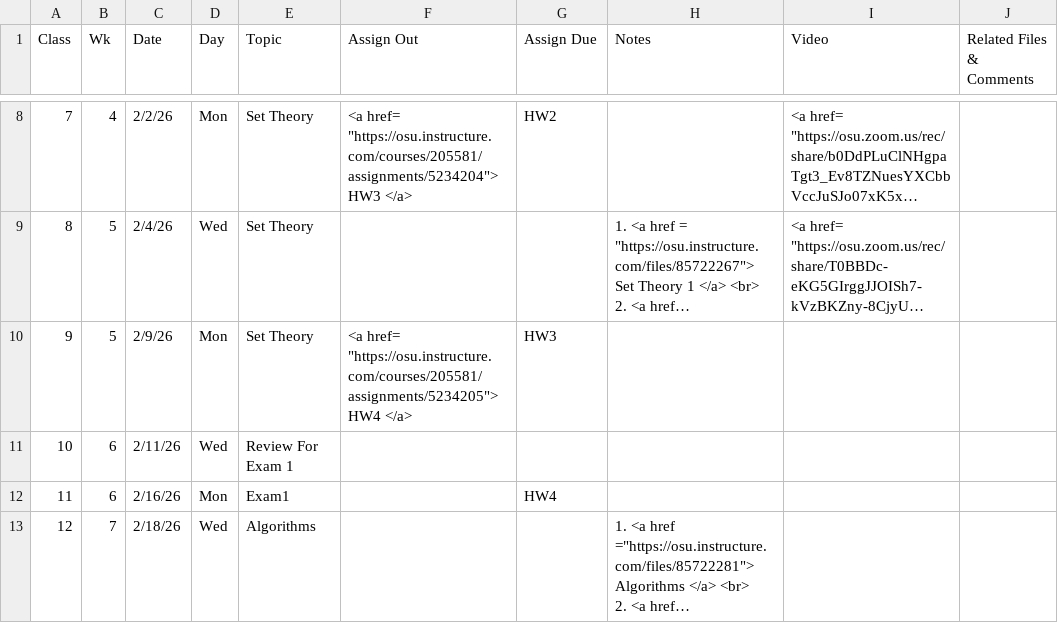
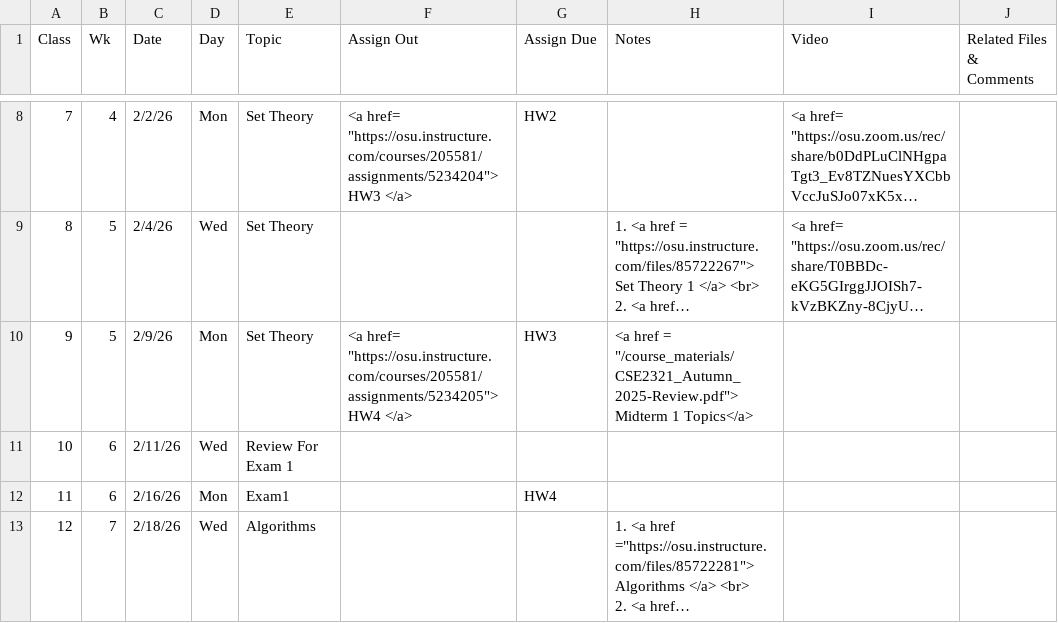
Before and after one commit to gryslik/cse2321, a CSV file: _data/Syllabus.csv, drawn as a sheet; only a part is shown, gaps mark what is left out; long unchanged cells end in …; the diff names each change by its address in the sheet, - before the commit and + after, or states it on an @@ line.

Commit message:
Topics being covered.

```diff
--- a/_data/Syllabus.csv
+++ b/_data/Syllabus.csv
-H10 (Notes): (empty)
+H10 (Notes): <a href = "/course_materials/CSE2321_Autumn_2025-Review.pdf"> Midterm 1 Topics</a>
```
